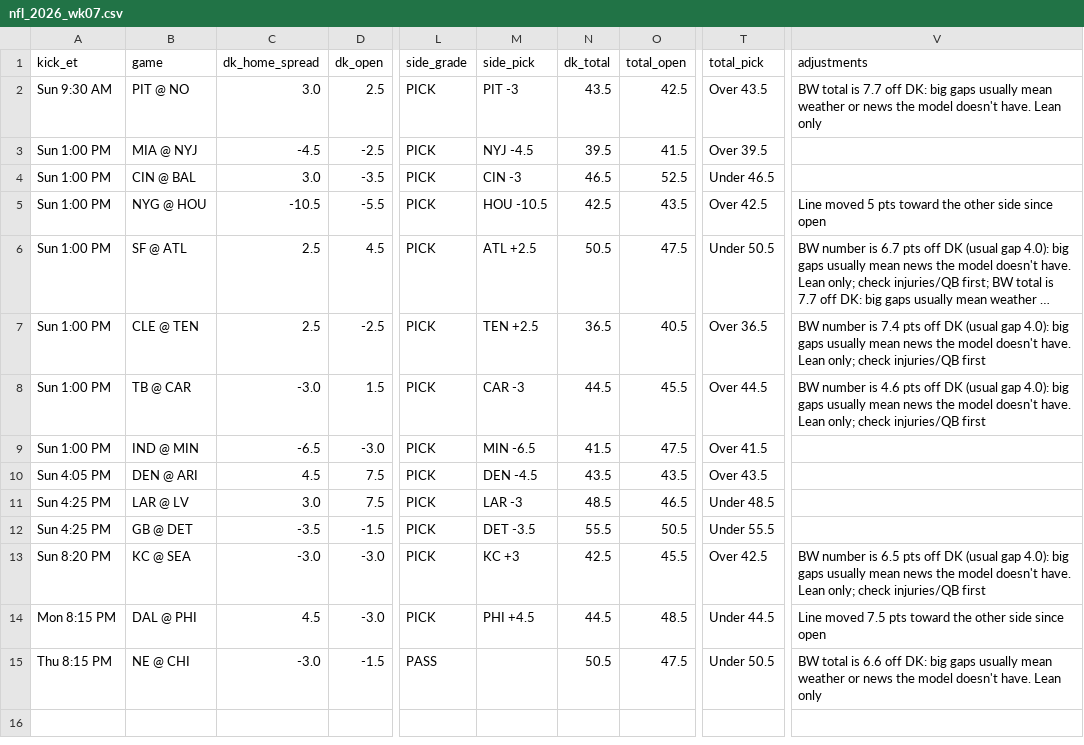
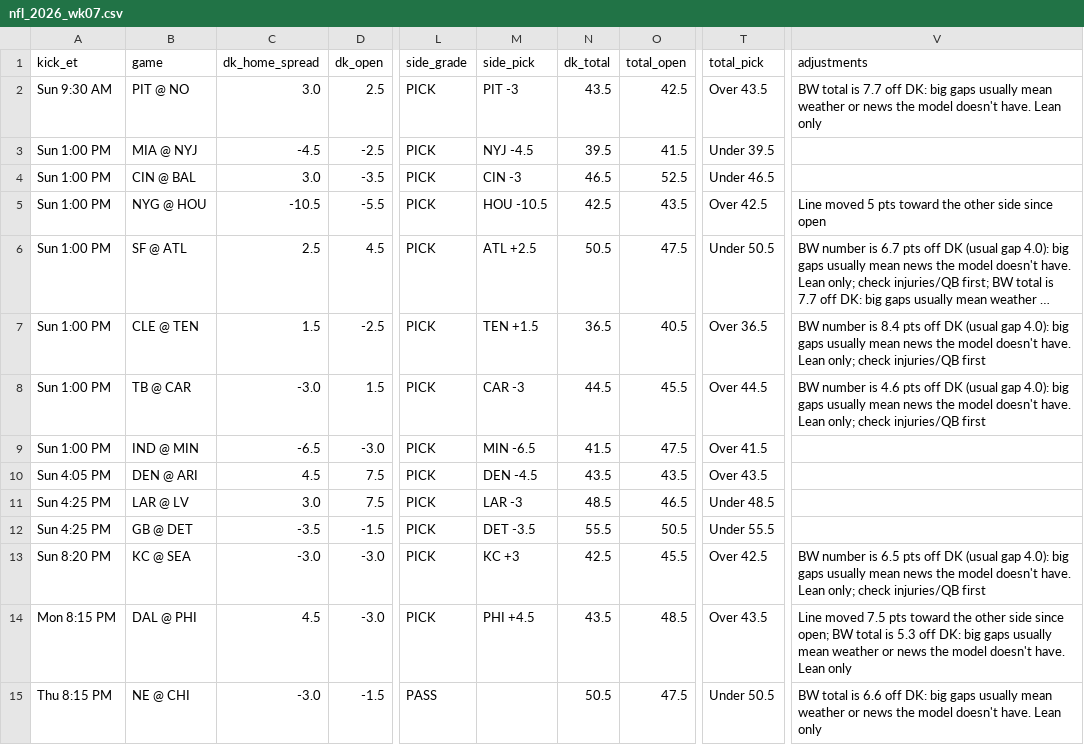
Before and after one commit to tdfarrell/betting-research, a CSV file: data/boards/nfl_2026_wk07.csv, drawn as a sheet; only a part is shown, gaps mark what is left out; long unchanged cells end in …; the diff names each change by its address in the sheet, - before the commit and + after, or states it on an @@ line.

```diff
--- a/data/boards/nfl_2026_wk07.csv
+++ b/data/boards/nfl_2026_wk07.csv
-T3 (total_pick): Over 39.5
+T3 (total_pick): Under 39.5
-C7 (dk_home_spread): 2.5
+C7 (dk_home_spread): 1.5
-M7 (side_pick): TEN +2.5
+M7 (side_pick): TEN +1.5
-V7 (adjustments): …number is 7.4 pts off…
+V7 (adjustments): …number is 8.4 pts off…
-N14 (dk_total): 44.5
+N14 (dk_total): 43.5
-T14 (total_pick): Under 44.5
+T14 (total_pick): Over 43.5
-V14 (adjustments): …side since open
+V14 (adjustments): …side since open; BW total is 5.3 off DK: big gaps usually mean weather or news the model doesn't have. Lean only
```
Also changed, not shown: data/boards/nfl_2026_wk08.csv, data/grades/screener_picks.csv, 46 other files.
